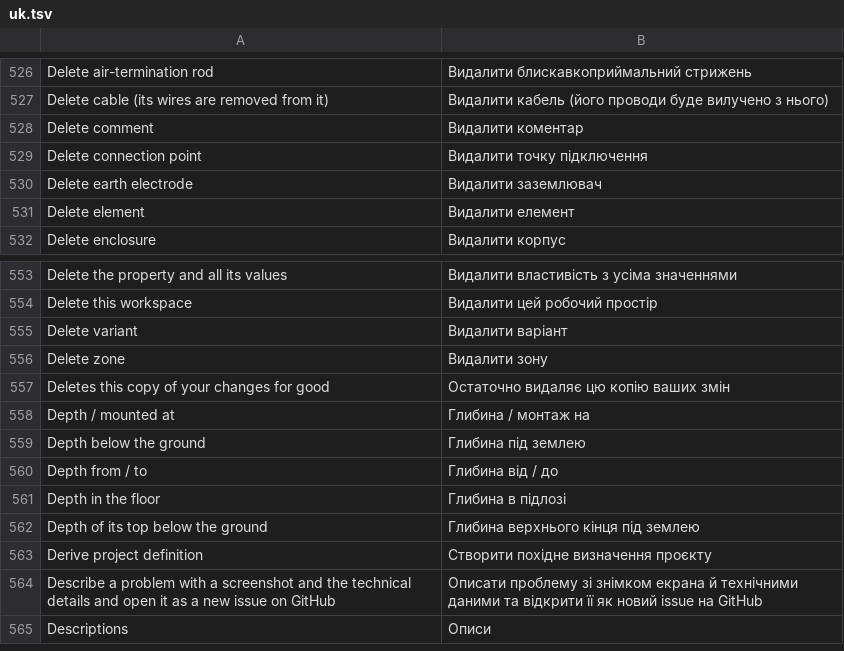
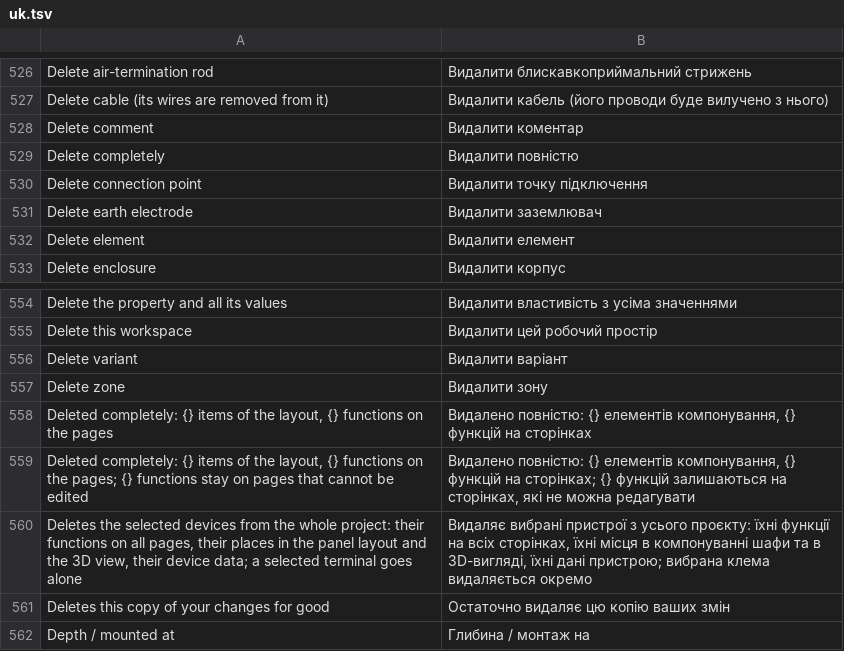
Before and after one commit to nilres/OpenECraft, a TSV file: crates/openecraft-i18n/src/catalog/editor/uk.tsv, drawn as a sheet; only a part is shown, gaps mark what is left out; the shorter side is filled out with more unchanged rows.

```diff
--- a/crates/openecraft-i18n/src/catalog/editor/uk.tsv
+++ b/crates/openecraft-i18n/src/catalog/editor/uk.tsv
@@ -528,2 +528,3 @@ Delete cable (its wires are removed from it)	Видалити кабель (йо
 Delete comment	Видалити коментар
+Delete completely	Видалити повністю
 Delete connection point	Видалити точку підключення
@@ -556,2 +557,5 @@ Delete variant	Видалити варіант
 Delete zone	Видалити зону
+Deleted completely: {} items of the layout, {} functions on the pages	Видалено повністю: {} елементів компонування, {} функцій на сторінках
+Deleted completely: {} items of the layout, {} functions on the pages; {} functions stay on pages that cannot be edited	Видалено повністю: {} елементів компонування, {} функцій на сторінках; {} функцій залишаються на сторінках, які не можна редагувати
+Deletes the selected devices from the whole project: their functions on all pages, their places in the panel layout and the 3D view, their device data; a selected terminal goes alone	Видаляє вибрані пристрої з усього проєкту: їхні функції на всіх сторінках, їхні місця в компонуванні шафи та в 3D-вигляді, їхні дані пристрою; вибрана клема видаляється окремо
 Deletes this copy of your changes for good	Остаточно видаляє цю копію ваших змін
```
Also changed, not shown: crates/openecraft-i18n/src/catalog/editor/it.tsv, crates/openecraft-i18n/src/catalog/editor/ja.tsv, 54 other files.
